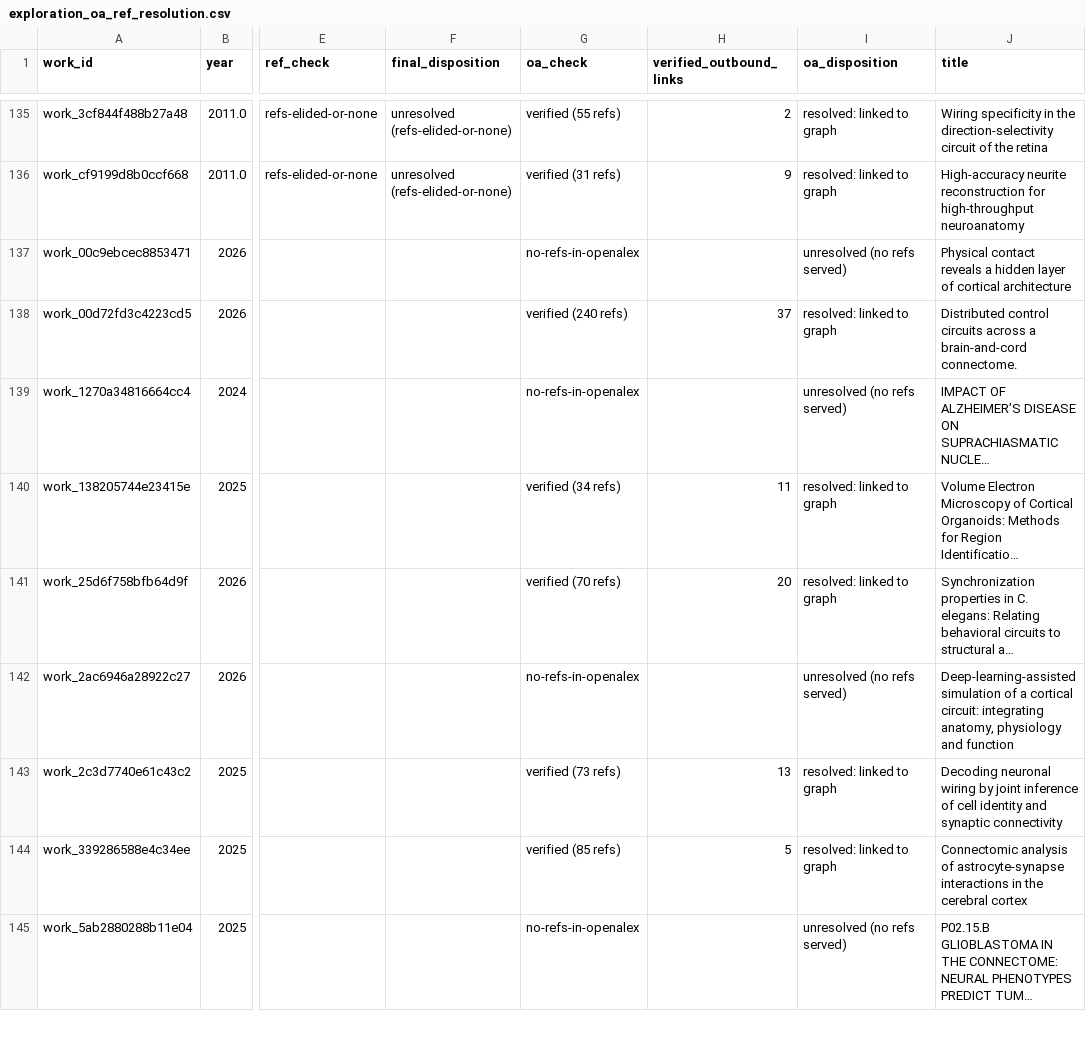
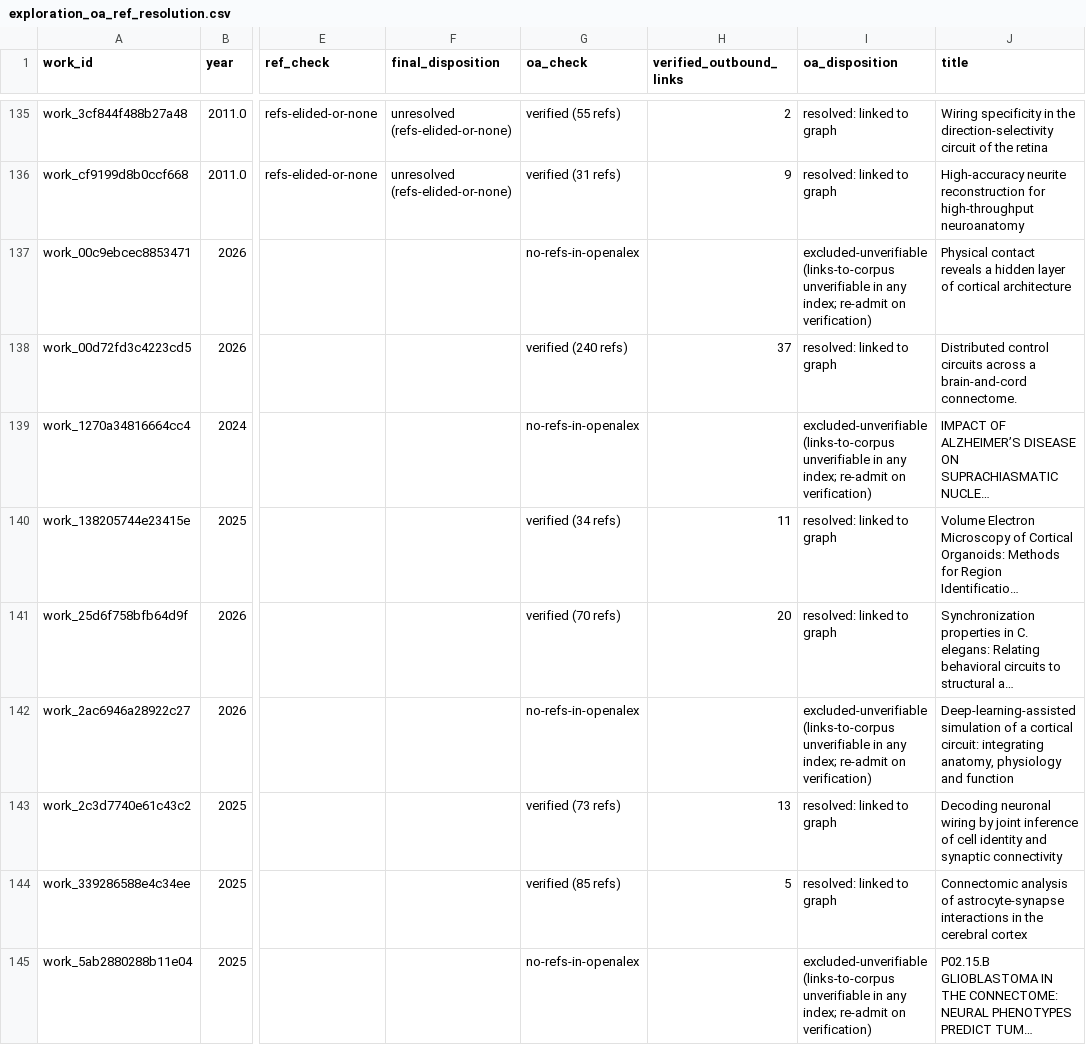
Before and after one commit to wrgr/connectomics-survey, a CSV file: postanalysis/registry/exploration_oa_ref_resolution.csv, drawn as a sheet; only a part is shown, gaps mark what is left out; long unchanged cells end in …; the diff covers the shown part only; the diff names each change by its address in the sheet, - before the commit and + after, or states it on an @@ line.

```diff
--- a/postanalysis/registry/exploration_oa_ref_resolution.csv
+++ b/postanalysis/registry/exploration_oa_ref_resolution.csv
-I137 (oa_disposition): unresolved (no refs served)
+I137 (oa_disposition): excluded-unverifiable (links-to-corpus unverifiable in any index; re-admit on verification)
-I139 (oa_disposition): unresolved (no refs served)
+I139 (oa_disposition): excluded-unverifiable (links-to-corpus unverifiable in any index; re-admit on verification)
-I142 (oa_disposition): unresolved (no refs served)
+I142 (oa_disposition): excluded-unverifiable (links-to-corpus unverifiable in any index; re-admit on verification)
-I145 (oa_disposition): unresolved (no refs served)
+I145 (oa_disposition): excluded-unverifiable (links-to-corpus unverifiable in any index; re-admit on verification)
```
Also changed, not shown: 29 edited cells elsewhere in this file, 2 other files.
